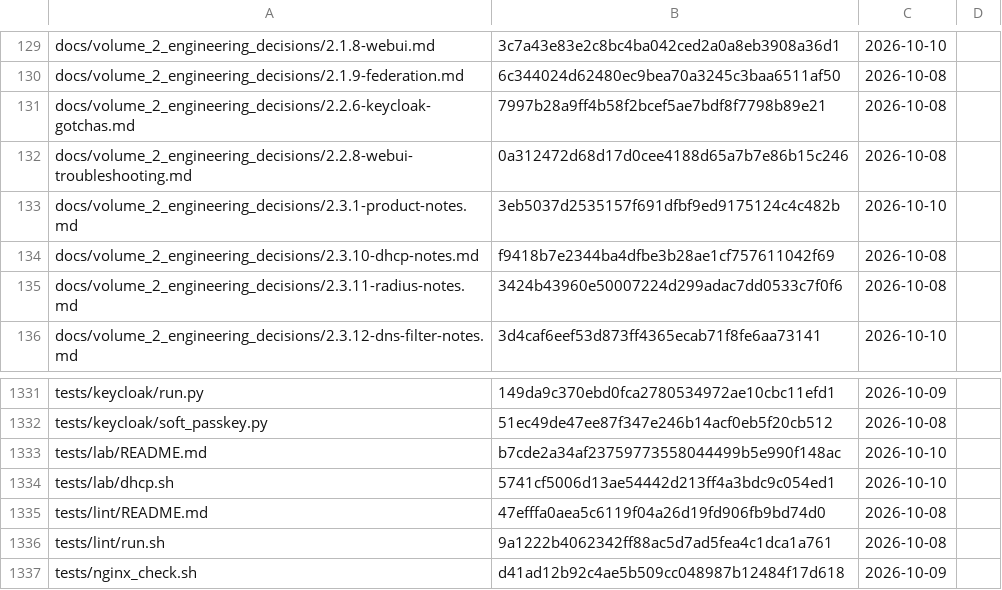
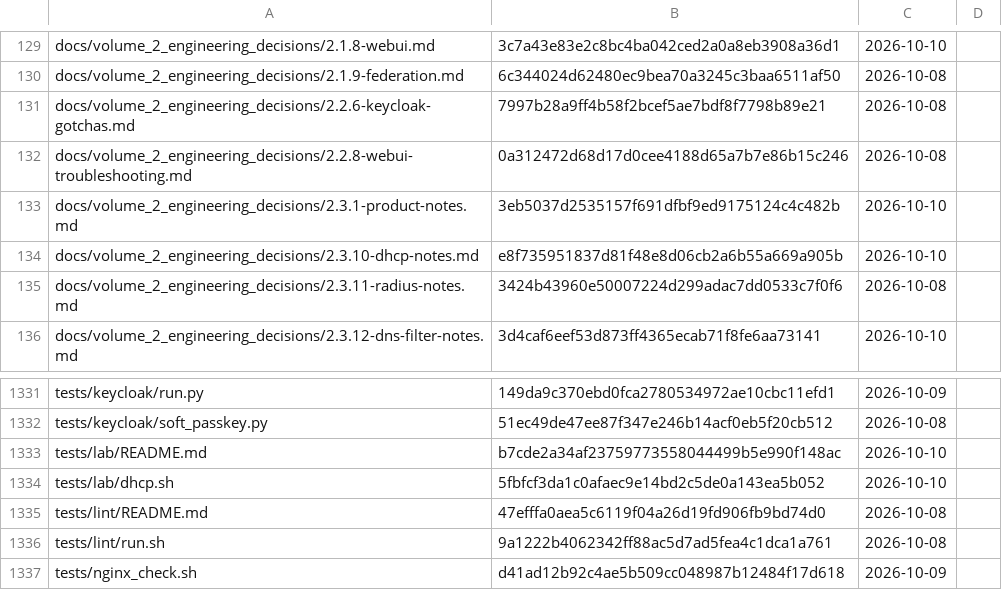
Before and after one commit to archdukejim/open-fabric, a TSV file: docs/volume_2_engineering_decisions/assets/review-ledger.tsv, drawn as a sheet; only a part is shown, gaps mark what is left out.

```diff
--- a/docs/volume_2_engineering_decisions/assets/review-ledger.tsv
+++ b/docs/volume_2_engineering_decisions/assets/review-ledger.tsv
@@ -133,3 +133,3 @@ docs/volume_2_engineering_decisions/2.2.8-webui-troubleshooting.md	0a312472d68d1
 docs/volume_2_engineering_decisions/2.3.1-product-notes.md	3eb5037d2535157f691dfbf9ed9175124c4c482b	2026-10-10	
-docs/volume_2_engineering_decisions/2.3.10-dhcp-notes.md	f9418b7e2344ba4dfbe3b28ae1cf757611042f69	2026-10-08	
+docs/volume_2_engineering_decisions/2.3.10-dhcp-notes.md	e8f735951837d81f48e8d06cb2a6b55a669a905b	2026-10-10	
 docs/volume_2_engineering_decisions/2.3.11-radius-notes.md	3424b43960e50007224d299adac7dd0533c7f0f6	2026-10-08	
@@ -1333,3 +1333,3 @@ tests/keycloak/soft_passkey.py	51ec49de47ee87f347e246b14acf0eb5f20cb512	2026-10-
 tests/lab/README.md	b7cde2a34af23759773558044499b5e990f148ac	2026-10-10	
-tests/lab/dhcp.sh	5741cf5006d13ae54442d213ff4a3bdc9c054ed1	2026-10-10	
+tests/lab/dhcp.sh	5fbfcf3da1c0afaec9e14bd2c5de0a143ea5b052	2026-10-10	
 tests/lint/README.md	47efffa0aea5c6119f04a26d19fd906fb9bd74d0	2026-10-08	
```
Also changed, not shown: 2 other files.
